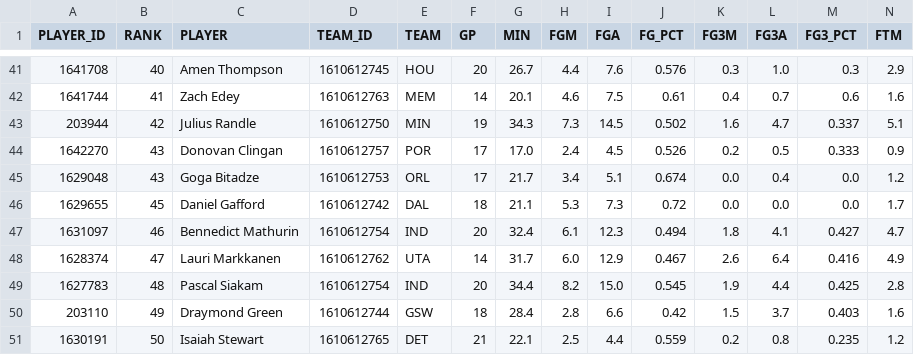
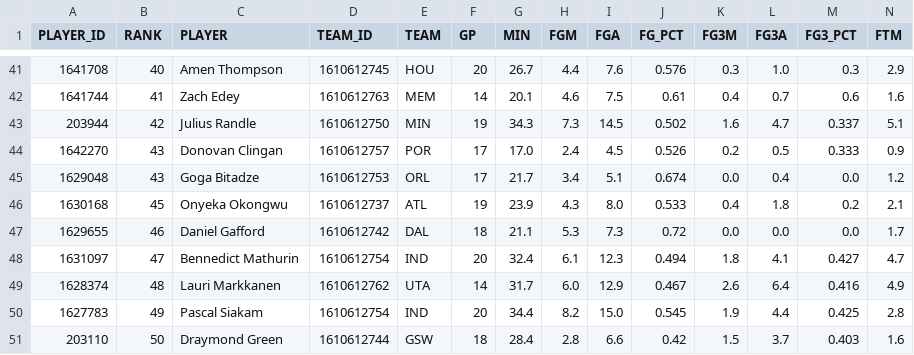
Before and after one commit to penborter/nba-data, a CSV file: data/dynamic/NBA_Leaders_REB_PerGame.csv, drawn as a sheet; only a part is shown, gaps mark what is left out; removed rows and columns are numbered as before the commit, all else as after; rows hold the shown columns only; the diff covers the shown part only; the diff names each change by its address in the sheet, - before the commit and + after, or states it on an @@ line.

```diff
--- a/data/dynamic/NBA_Leaders_REB_PerGame.csv
+++ b/data/dynamic/NBA_Leaders_REB_PerGame.csv
+row 46: 1630168 | 45 | Onyeka Okongwu | 1610612737 | ATL | 19 | 23.9 | 4.3 | 8.0 | 0.533 | 0.4 | 1.8 | 0.2 | 2.1
-B47 (RANK): 45
+B47 (RANK): 46
-B48 (RANK): 46
+B48 (RANK): 47
-B49 (RANK): 47
+B49 (RANK): 48
-B50 (RANK): 48
+B50 (RANK): 49
-B51 (RANK): 49
+B51 (RANK): 50
-row 51: 1630191 | 50 | Isaiah Stewart | 1610612765 | DET | 21 | 22.1 | 2.5 | 4.4 | 0.559 | 0.2 | 0.8 | 0.235 | 1.2
```
Also changed, not shown: 1 added row, 1 removed row and 29 edited cells elsewhere in this file, data/dynamic/NBA_Leaders_AST_PerGame.csv, data/dynamic/NBA_Leaders_PTS_PerGame.csv.
